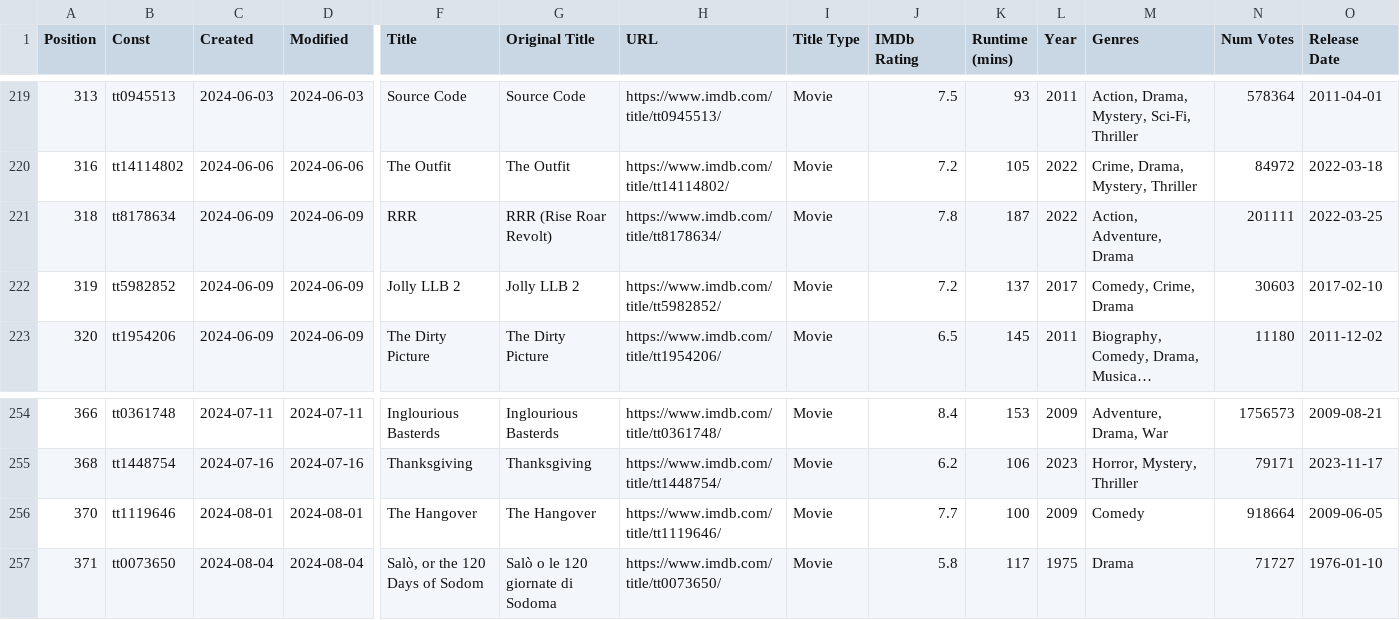
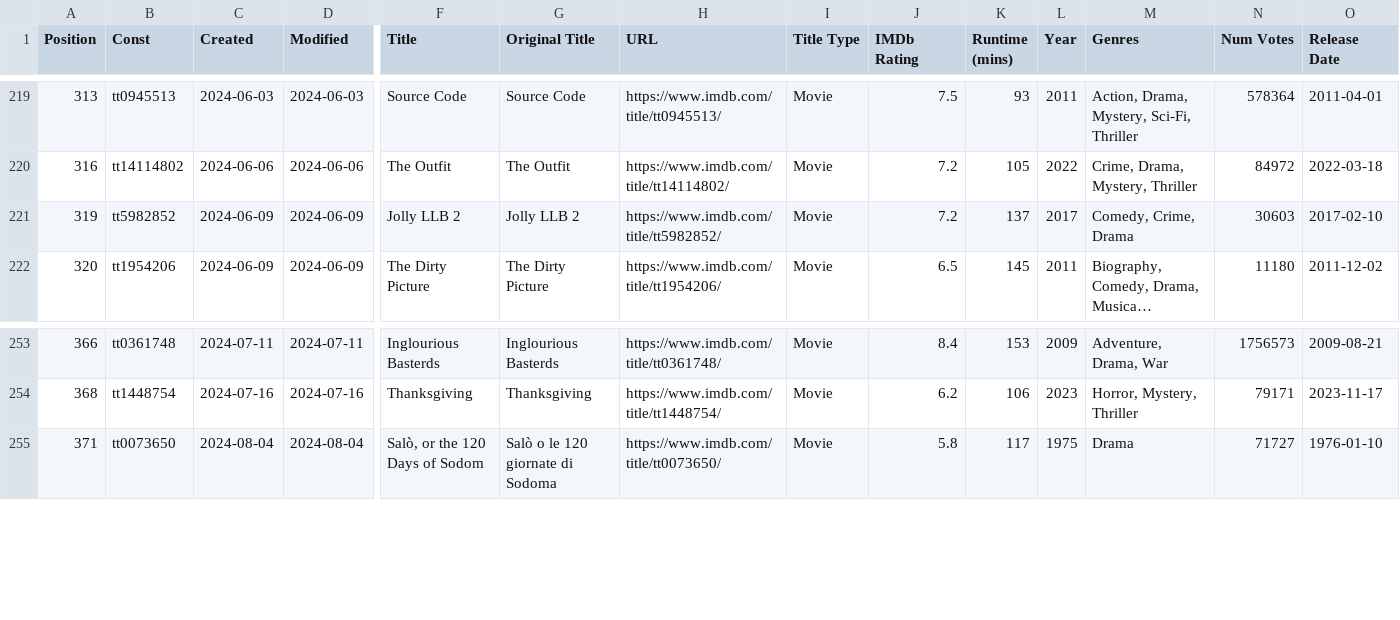
Before and after one commit to Ns81000/WHATSUP, a CSV file: data/movies.csv, drawn as a sheet; only a part is shown, gaps mark what is left out; long unchanged cells end in …; rows hold the shown columns only; the diff names each change by its address in the sheet, - before the commit and + after, or states it on an @@ line.

```diff
--- a/data/movies.csv
+++ b/data/movies.csv
-row 221: 318 | tt8178634 | 2024-06-09 | 2024-06-09 | RRR | RRR (Rise Roar Revolt) | https://www.imdb.com/title/tt8178634/ | Movie | 7.8 | 187 | 2022 | Action, Adventure, Drama | 201111 | 2022-03-25
-row 256: 370 | tt1119646 | 2024-08-01 | 2024-08-01 | The Hangover | The Hangover | https://www.imdb.com/title/tt1119646/ | Movie | 7.7 | 100 | 2009 | Comedy | 918664 | 2009-06-05
```
Also changed, not shown: 14 other files.
